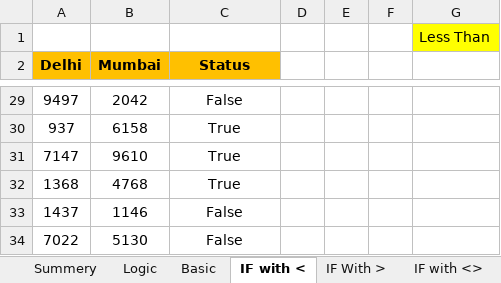
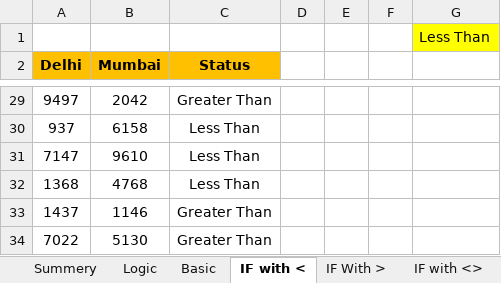
Before and after one commit to Gunjankumarguptagrd/Advanced-Excel-and-Dashboard, an Excel workbook: Logical Function.xlsx, sheet IF with <, drawn as a sheet; only a part is shown, gaps mark what is left out; values as stored, in another font and other column widths than the file's, no borders; the diff covers the shown part only; the diff names each change by its address in the sheet, - before the commit and + after, or states it on an @@ line.

```diff
--- a/Logical Function.xlsx (sheet IF with <)
+++ b/Logical Function.xlsx (sheet IF with <)
-C29 (Status): False
+C29 (Status): Greater Than
-C30:C32 (Status): True
+C30:C32 (Status): Less Than
-C33:C34 (Status): False
+C33:C34 (Status): Greater Than
```
Also changed, not shown: 26 edited cells elsewhere in this sheet, sheet IF With >, sheet Sheet1, sheet OR, sheet Logic, formulas that keep their value, 13 other files.
